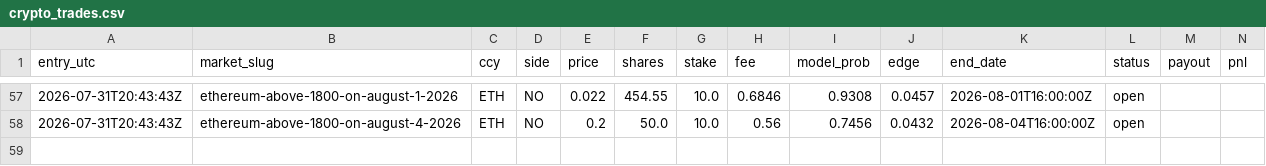
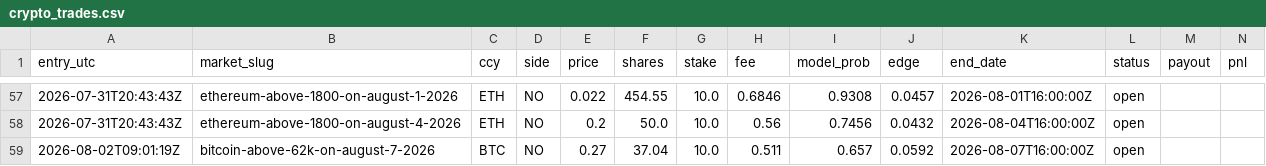
Before and after one commit to caohainguyen103-coder/temp-tracker, a CSV file: data/crypto_trades.csv, drawn as a sheet; only a part is shown, gaps mark what is left out; rows hold the shown columns only; the diff names each change by its address in the sheet, - before the commit and + after, or states it on an @@ line.

```diff
--- a/data/crypto_trades.csv
+++ b/data/crypto_trades.csv
+row 59: 2026-08-02T09:01:19Z | bitcoin-above-62k-on-august-7-2026 | BTC | NO | 0.27 | 37.04 | 10.0 | 0.511 | 0.657 | 0.0592 | 2026-08-07T16:00:00Z | open
```
Also changed, not shown: data/opportunities.csv.
